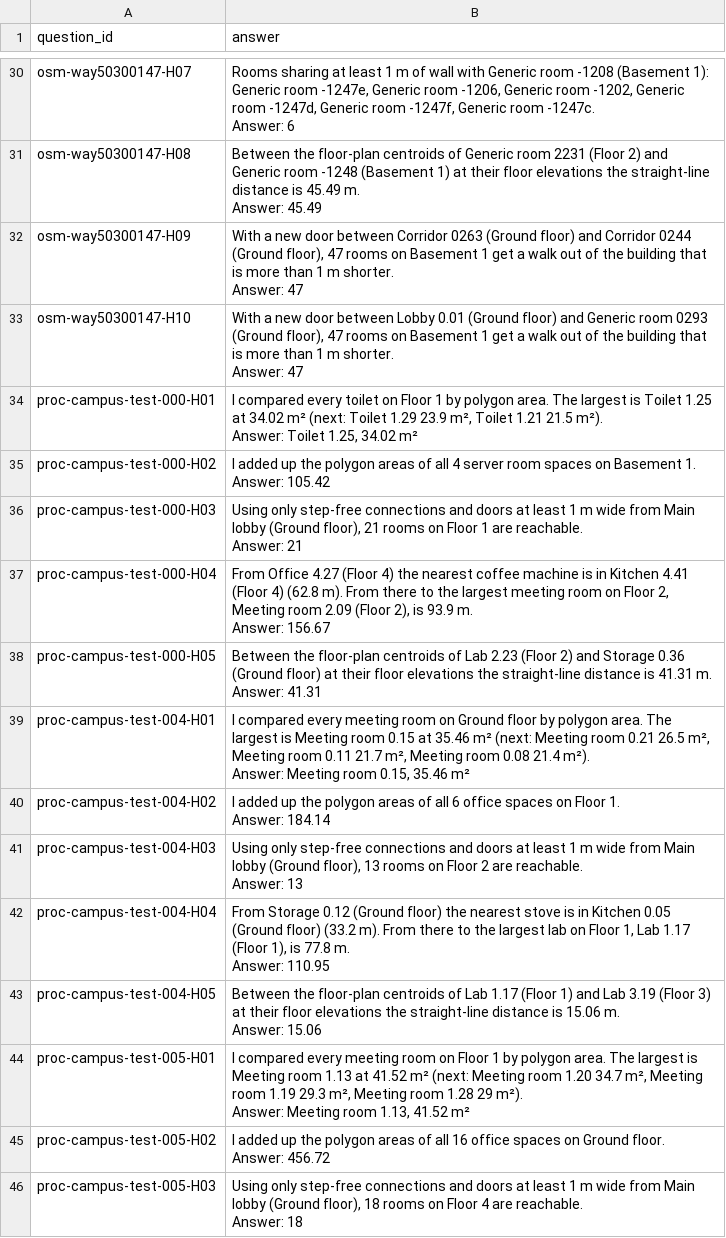
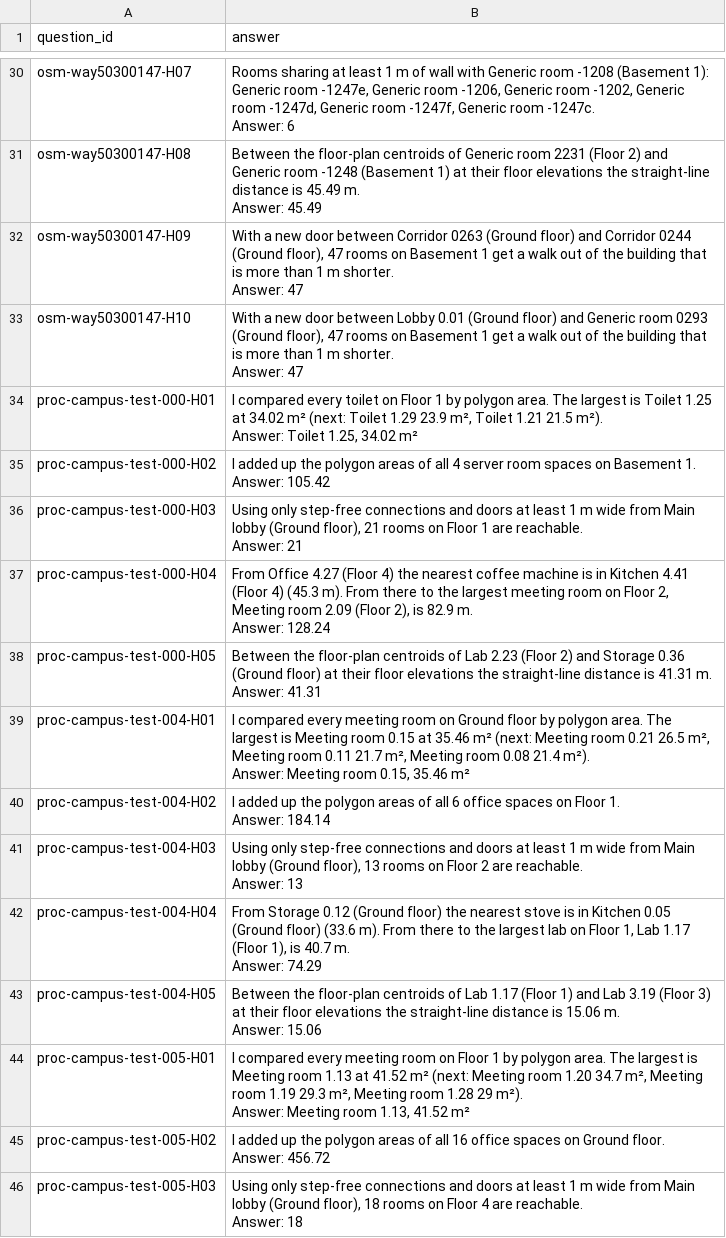
Before and after one commit to Kian738/Synery-Hackathon, a CSV file: submissions/team_floorwise_test.csv, drawn as a sheet; only a part is shown, gaps mark what is left out; the diff covers the shown part only.

```diff
--- a/submissions/team_floorwise_test.csv
+++ b/submissions/team_floorwise_test.csv
@@ -71,4 +71,4 @@ proc-campus-test-000-H03,"Using only step-free connections and doors at least 1
 Answer: 21"
-proc-campus-test-000-H04,"From Office 4.27 (Floor 4) the nearest coffee machine is in Kitchen 4.41 (Floor 4) (62.8 m). From there to the largest meeting room on Floor 2, Meeting room 2.09 (Floor 2), is 93.9 m.
-Answer: 156.67"
+proc-campus-test-000-H04,"From Office 4.27 (Floor 4) the nearest coffee machine is in Kitchen 4.41 (Floor 4) (45.3 m). From there to the largest meeting room on Floor 2, Meeting room 2.09 (Floor 2), is 82.9 m.
+Answer: 128.24"
 proc-campus-test-000-H05,"Between the floor-plan centroids of Lab 2.23 (Floor 2) and Storage 0.36 (Ground floor) at their floor elevations the straight-line distance is 41.31 m.
@@ -81,4 +81,4 @@ proc-campus-test-004-H03,"Using only step-free connections and doors at least 1
 Answer: 13"
-proc-campus-test-004-H04,"From Storage 0.12 (Ground floor) the nearest stove is in Kitchen 0.05 (Ground floor) (33.2 m). From there to the largest lab on Floor 1, Lab 1.17 (Floor 1), is 77.8 m.
-Answer: 110.95"
+proc-campus-test-004-H04,"From Storage 0.12 (Ground floor) the nearest stove is in Kitchen 0.05 (Ground floor) (33.6 m). From there to the largest lab on Floor 1, Lab 1.17 (Floor 1), is 40.7 m.
+Answer: 74.29"
 proc-campus-test-004-H05,"Between the floor-plan centroids of Lab 1.17 (Floor 1) and Lab 3.19 (Floor 3) at their floor elevations the straight-line distance is 15.06 m.
```
Also changed, not shown: 19 edited cells elsewhere in this file.
